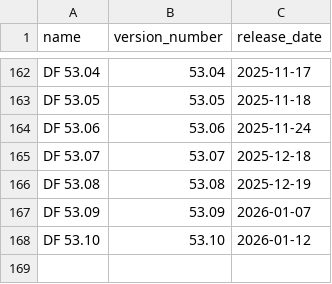
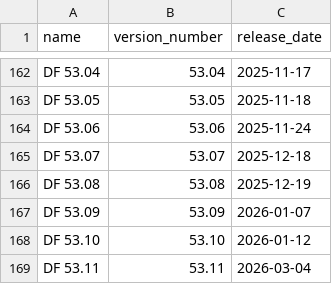
Before and after one commit to insolor/df-releases-analytics, a CSV file: releases.csv, drawn as a sheet; only a part is shown, gaps mark what is left out.

```diff
--- a/releases.csv
+++ b/releases.csv
@@ -168 +168,2 @@ DF 53.09,53.09,2026-01-07
 DF 53.10,53.10,2026-01-12
+DF 53.11,53.11,2026-03-04
```
